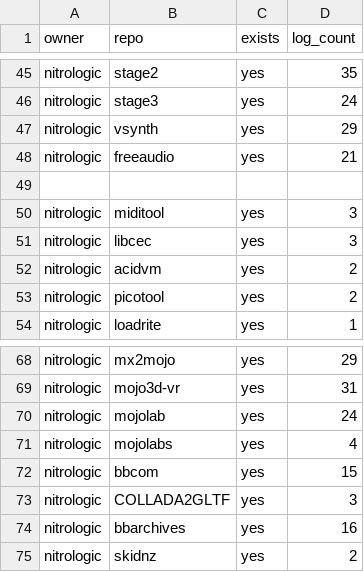
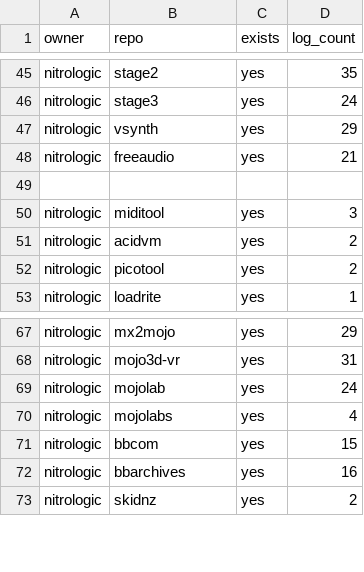
Before and after one commit to nitrologic/fountain, a CSV file: nitro/nitro_repos_info.csv, drawn as a sheet; only a part is shown, gaps mark what is left out; the diff names each change by its address in the sheet, - before the commit and + after, or states it on an @@ line.

```diff
--- a/nitro/nitro_repos_info.csv
+++ b/nitro/nitro_repos_info.csv
-row 51: nitrologic | libcec | yes | 3
-row 73: nitrologic | COLLADA2GLTF | yes | 3
```
Also changed, not shown: nitro/nitro_repos.csv, nitro/nitro_repos_infos.csv, 6 other files.
